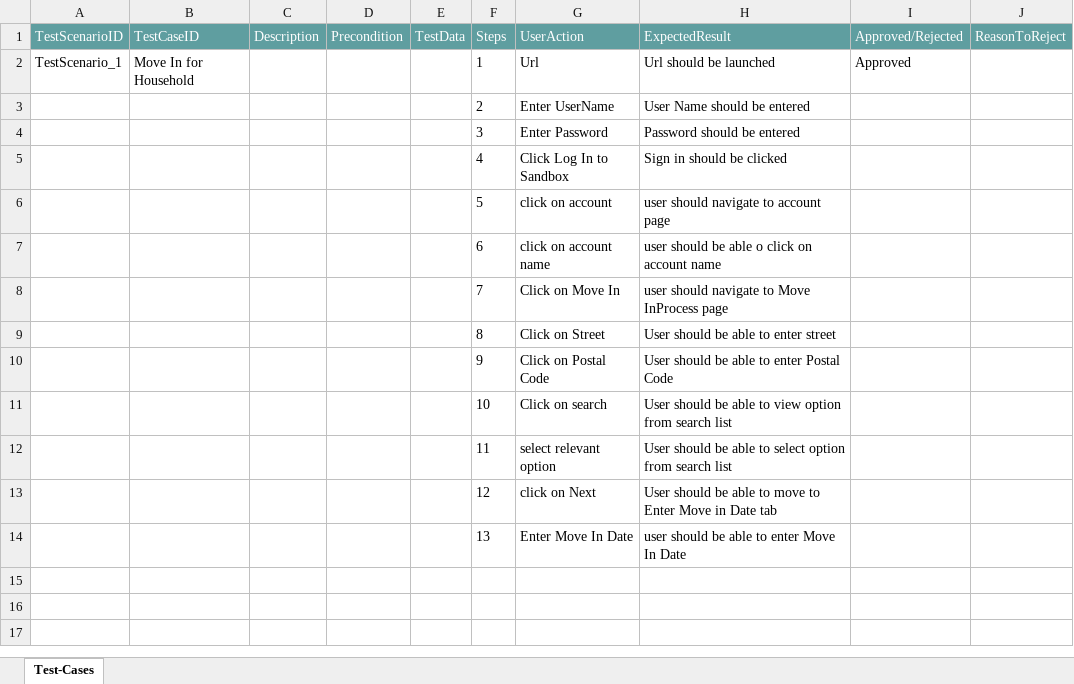
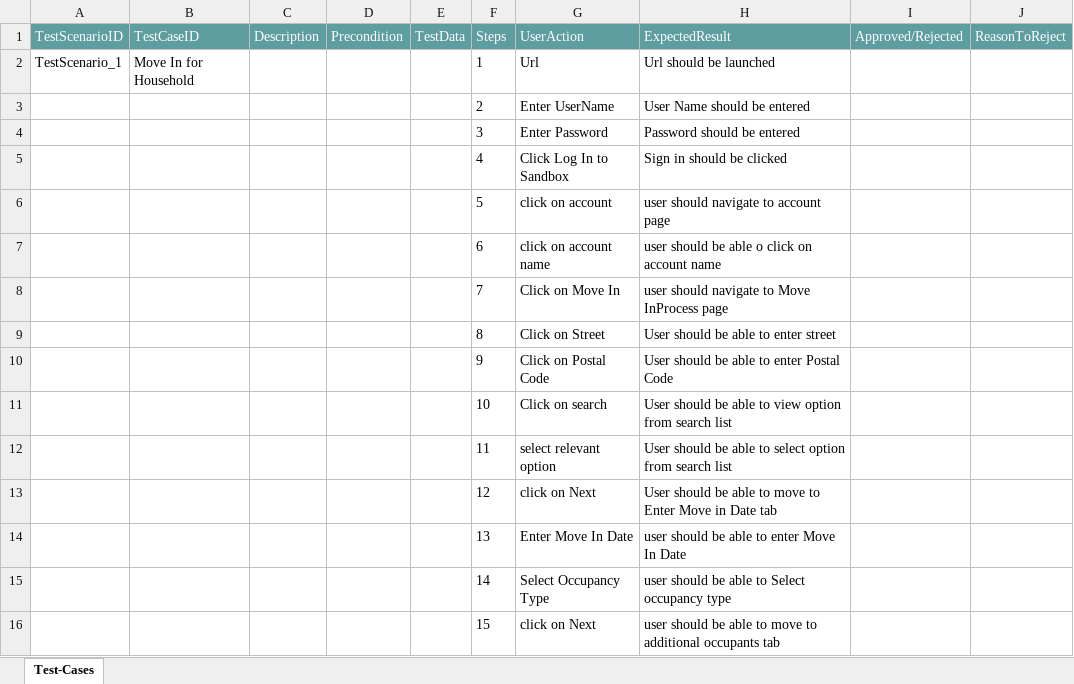
Before and after one commit to ShaikMohamedIrfan/households, an Excel workbook: movin.xlsx, sheet Test-Cases, drawn as a sheet; values as stored, in another font and other column widths than the file's, no borders; table styles not drawn; the diff names each change by its address in the sheet, - before the commit and + after, or states it on an @@ line.

Commit message:
Initial Commit for Verification of Test cases

```diff
--- a/movin.xlsx (sheet Test-Cases)
+++ b/movin.xlsx (sheet Test-Cases)
-I2 (Approved/Rejected): Approved
+I2 (Approved/Rejected): (empty)
+row 15:  |  |  |  |  | 14 | Select Occupancy Type | user should be able to Select occupancy type
+row 16:  |  |  |  |  | 15 | click on Next | user should be able to move to additional occupants tab
```
